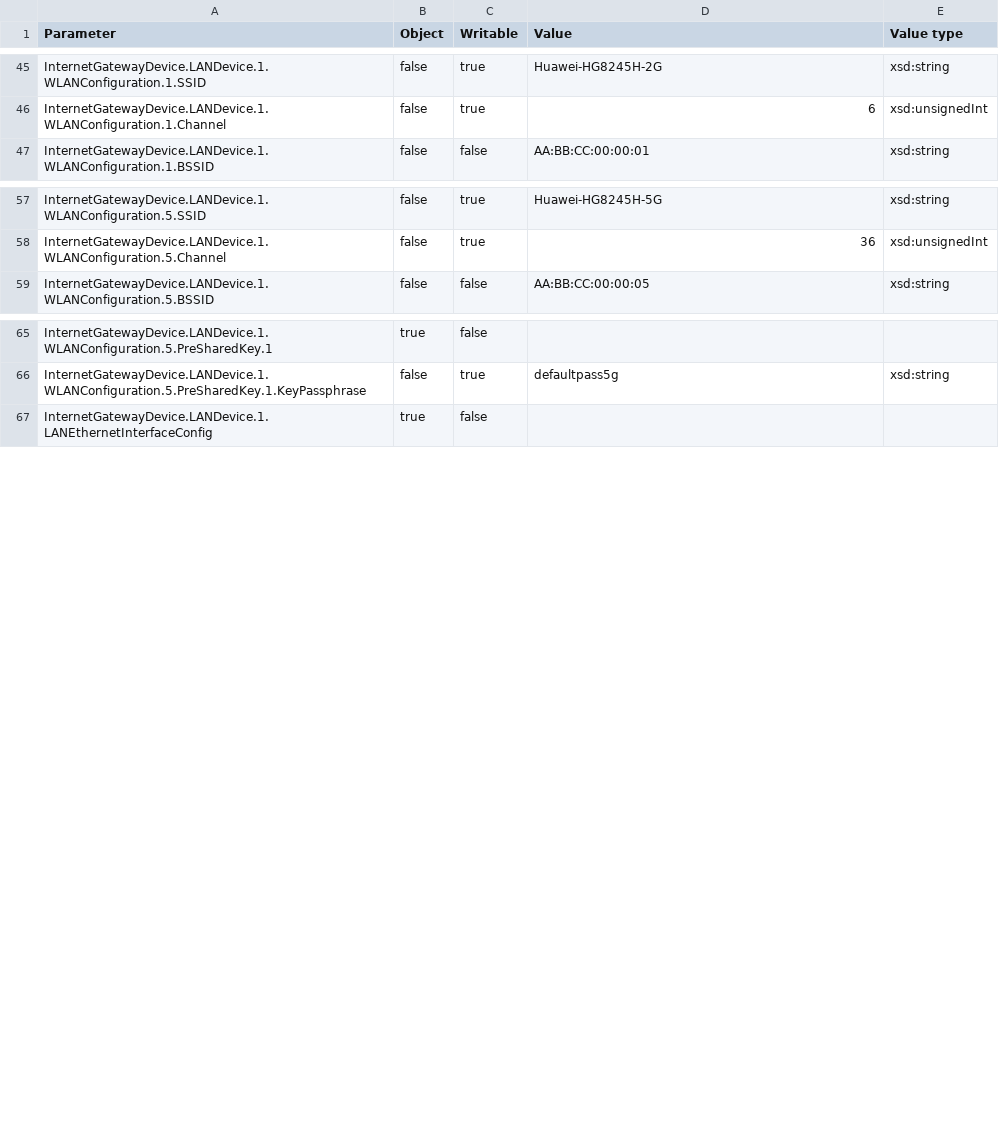
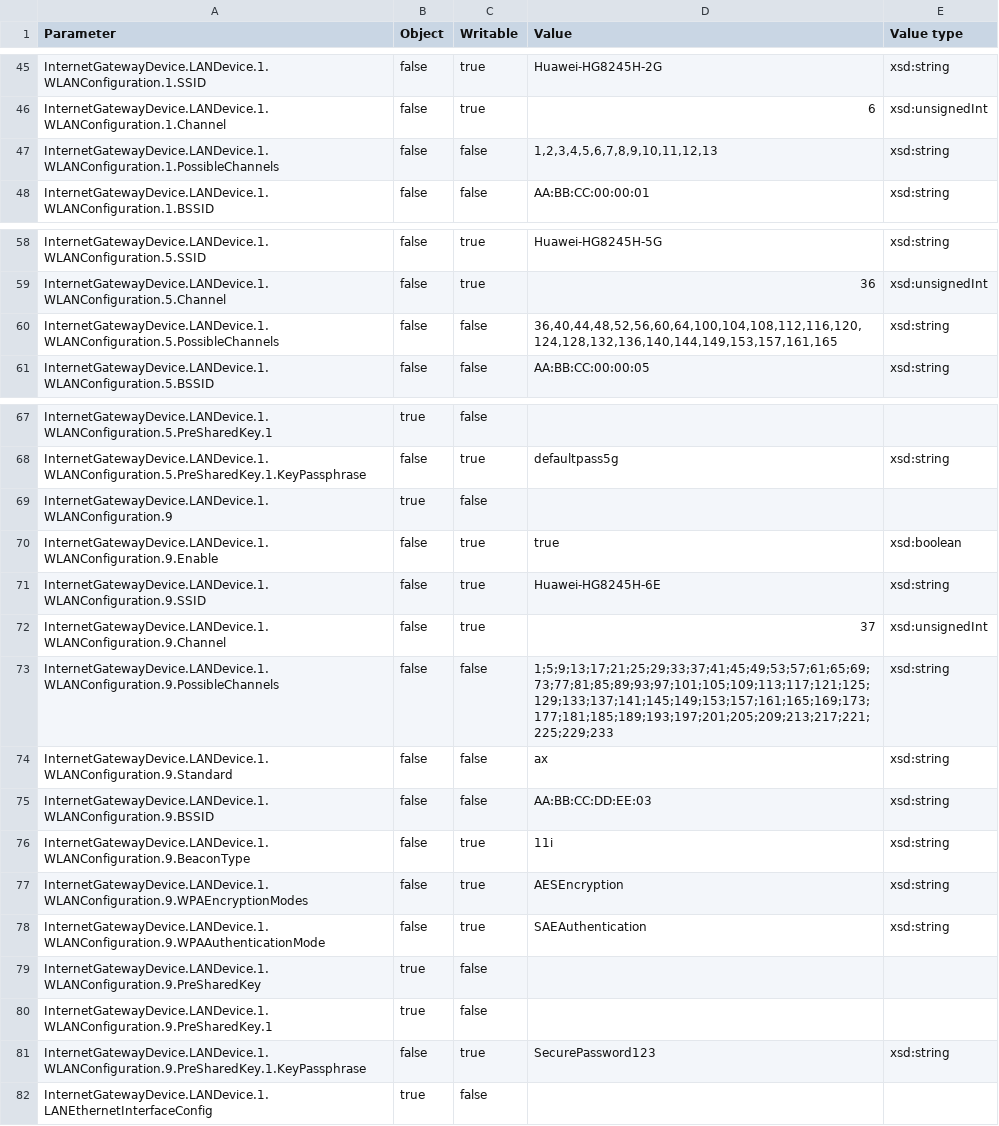
Before and after one commit to kabindrash/genieacs, a CSV file: simulators/data-models/huawei-hg8245h.csv, drawn as a sheet; only a part is shown, gaps mark what is left out; the diff names each change by its address in the sheet, - before the commit and + after, or states it on an @@ line.

```diff
--- a/simulators/data-models/huawei-hg8245h.csv
+++ b/simulators/data-models/huawei-hg8245h.csv
+row 47: InternetGatewayDevice.LANDevice.1.WLANConfiguration.1.PossibleChannels | false | false | 1,2,3,4,5,6,7,8,9,10,11,12,13 | xsd:string
+row 60: InternetGatewayDevice.LANDevice.1.WLANConfiguration.5.PossibleChannels | false | false | 36,40,44,48,52,56,60,64,100,104,108,112,116,120,124,128,132,136,140,144,149,153,157,161,165 | xsd:string
+row 69: InternetGatewayDevice.LANDevice.1.WLANConfiguration.9 | true | false
+row 70: InternetGatewayDevice.LANDevice.1.WLANConfiguration.9.Enable | false | true | true | xsd:boolean
+row 71: InternetGatewayDevice.LANDevice.1.WLANConfiguration.9.SSID | false | true | Huawei-HG8245H-6E | xsd:string
+row 72: InternetGatewayDevice.LANDevice.1.WLANConfiguration.9.Channel | false | true | 37 | xsd:unsignedInt
+row 73: InternetGatewayDevice.LANDevice.1.WLANConfiguration.9.PossibleChannels | false | false | 1;5;9;13;17;21;25;29;33;37;41;45;49;53;57;61;65;69;73;77;81;85;89;93;97;101;105;109;113;117;121;125;129;133;137;141;145;149;153;157;161;165;169;173;177;181;185;189;193;197;201;205;209;213;217;221;225;229;233 | xsd:string
+row 74: InternetGatewayDevice.LANDevice.1.WLANConfiguration.9.Standard | false | false | ax | xsd:string
+row 75: InternetGatewayDevice.LANDevice.1.WLANConfiguration.9.BSSID | false | false | AA:BB:CC:DD:EE:03 | xsd:string
+row 76: InternetGatewayDevice.LANDevice.1.WLANConfiguration.9.BeaconType | false | true | 11i | xsd:string
+row 77: InternetGatewayDevice.LANDevice.1.WLANConfiguration.9.WPAEncryptionModes | false | true | AESEncryption | xsd:string
+row 78: InternetGatewayDevice.LANDevice.1.WLANConfiguration.9.WPAAuthenticationMode | false | true | SAEAuthentication | xsd:string
+row 79: InternetGatewayDevice.LANDevice.1.WLANConfiguration.9.PreSharedKey | true | false
+row 80: InternetGatewayDevice.LANDevice.1.WLANConfiguration.9.PreSharedKey.1 | true | false
+row 81: InternetGatewayDevice.LANDevice.1.WLANConfiguration.9.PreSharedKey.1.KeyPassphrase | false | true | SecurePassword123 | xsd:string
```
Also changed, not shown: simulators/data-models/nokia-g240wa.csv, simulators/data-models/zte-f660.csv, 16 other files.
